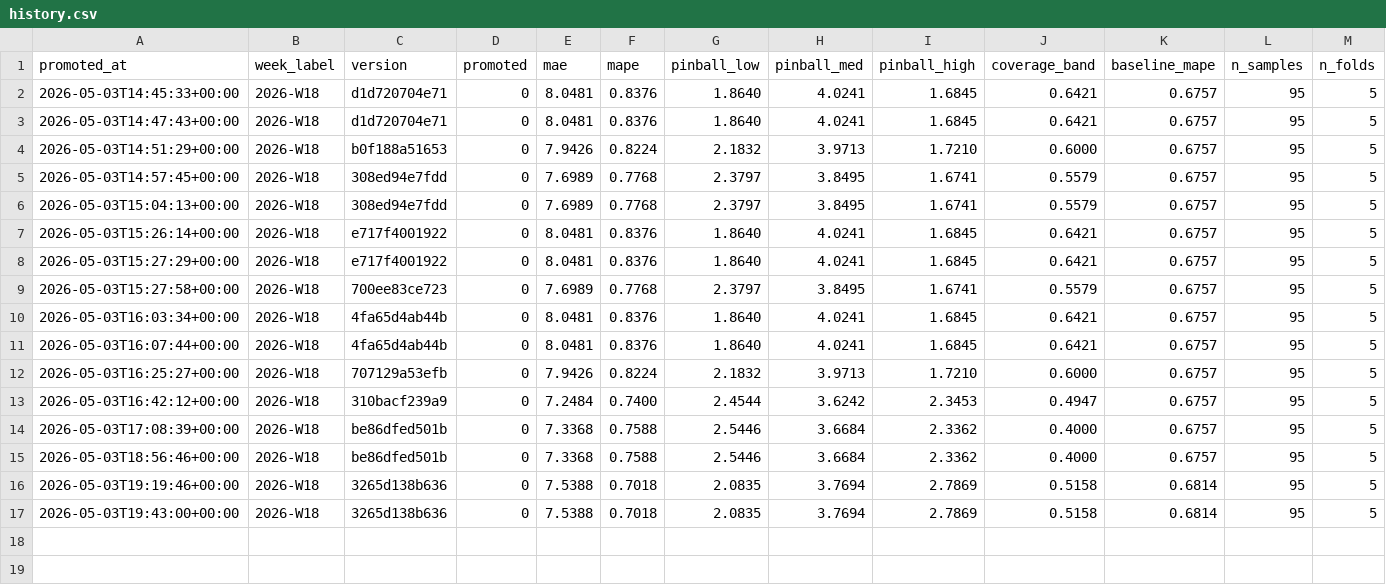
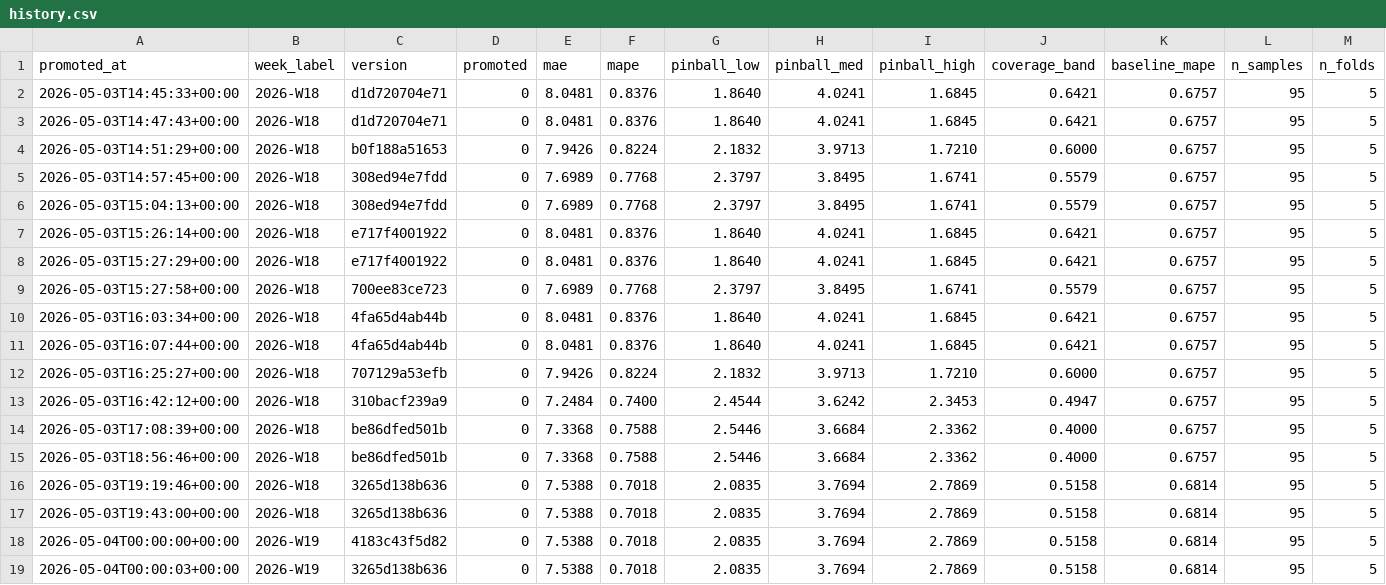
Before and after one commit to SKOHscripts/sumup_auto_report, a CSV file: stocks/models/history.csv, drawn as a sheet; only a part is shown; rows hold the shown columns only; the diff names each change by its address in the sheet, - before the commit and + after, or states it on an @@ line.

Commit message:
tuning model on all params

```diff
--- a/stocks/models/history.csv
+++ b/stocks/models/history.csv
+row 18: 2026-05-04T00:00:00+00:00 | 2026-W19 | 4183c43f5d82 | 0 | 7.5388 | 0.7018 | 2.0835 | 3.7694 | 2.7869 | 0.5158 | 0.6814 | 95 | 5
+row 19: 2026-05-04T00:00:03+00:00 | 2026-W19 | 3265d138b636 | 0 | 7.5388 | 0.7018 | 2.0835 | 3.7694 | 2.7869 | 0.5158 | 0.6814 | 95 | 5
```
Also changed, not shown: 3 other files.
